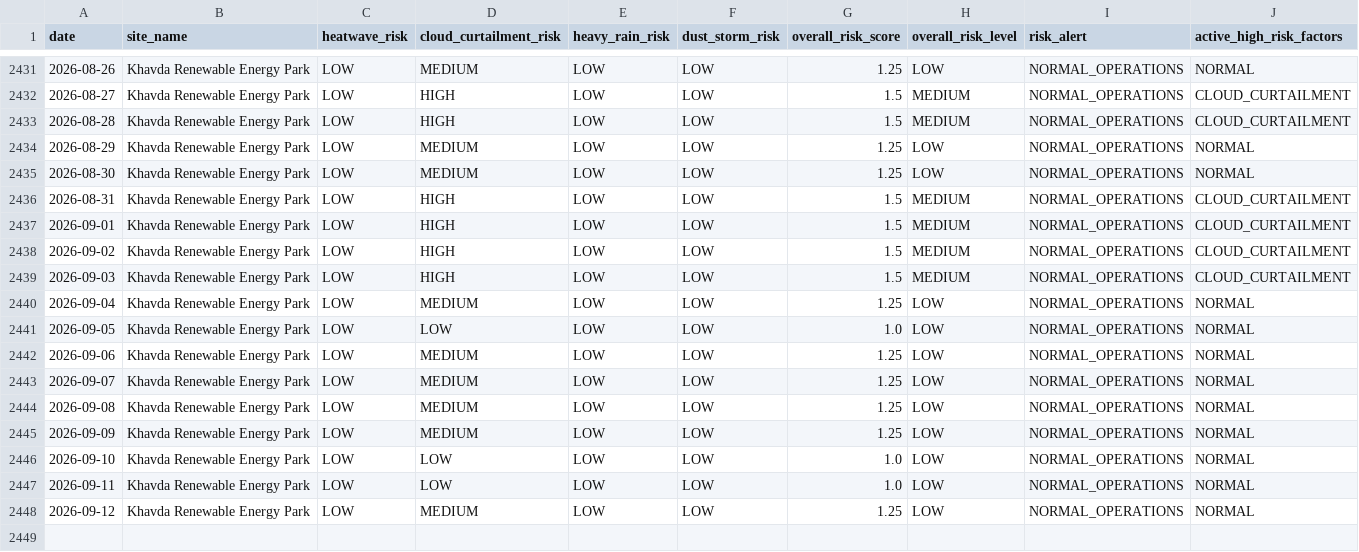
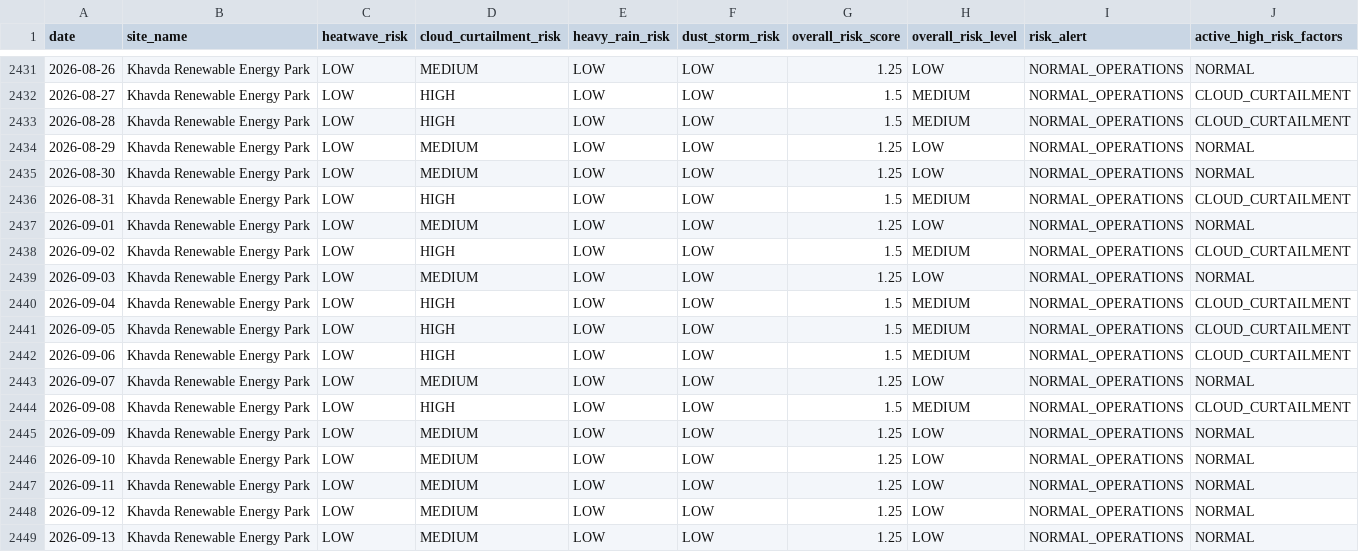
Before and after one commit to kirttiik/AI-Renewable-Energy-Intelligence-platform, a CSV file: data/processed/weather_risk_analytics.csv, drawn as a sheet; only a part is shown, gaps mark what is left out.

```diff
--- a/data/processed/weather_risk_analytics.csv
+++ b/data/processed/weather_risk_analytics.csv
@@ -2436,13 +2436,14 @@ date,site_name,heatwave_risk,cloud_curtailment_risk,heavy_rain_risk,dust_storm_r
 2026-08-31,Khavda Renewable Energy Park,LOW,HIGH,LOW,LOW,1.5,MEDIUM,NORMAL_OPERATIONS,CLOUD_CURTAILMENT
-2026-09-01,Khavda Renewable Energy Park,LOW,HIGH,LOW,LOW,1.5,MEDIUM,NORMAL_OPERATIONS,CLOUD_CURTAILMENT
+2026-09-01,Khavda Renewable Energy Park,LOW,MEDIUM,LOW,LOW,1.25,LOW,NORMAL_OPERATIONS,NORMAL
 2026-09-02,Khavda Renewable Energy Park,LOW,HIGH,LOW,LOW,1.5,MEDIUM,NORMAL_OPERATIONS,CLOUD_CURTAILMENT
-2026-09-03,Khavda Renewable Energy Park,LOW,HIGH,LOW,LOW,1.5,MEDIUM,NORMAL_OPERATIONS,CLOUD_CURTAILMENT
-2026-09-04,Khavda Renewable Energy Park,LOW,MEDIUM,LOW,LOW,1.25,LOW,NORMAL_OPERATIONS,NORMAL
-2026-09-05,Khavda Renewable Energy Park,LOW,LOW,LOW,LOW,1.0,LOW,NORMAL_OPERATIONS,NORMAL
-2026-09-06,Khavda Renewable Energy Park,LOW,MEDIUM,LOW,LOW,1.25,LOW,NORMAL_OPERATIONS,NORMAL
+2026-09-03,Khavda Renewable Energy Park,LOW,MEDIUM,LOW,LOW,1.25,LOW,NORMAL_OPERATIONS,NORMAL
+2026-09-04,Khavda Renewable Energy Park,LOW,HIGH,LOW,LOW,1.5,MEDIUM,NORMAL_OPERATIONS,CLOUD_CURTAILMENT
+2026-09-05,Khavda Renewable Energy Park,LOW,HIGH,LOW,LOW,1.5,MEDIUM,NORMAL_OPERATIONS,CLOUD_CURTAILMENT
+2026-09-06,Khavda Renewable Energy Park,LOW,HIGH,LOW,LOW,1.5,MEDIUM,NORMAL_OPERATIONS,CLOUD_CURTAILMENT
 2026-09-07,Khavda Renewable Energy Park,LOW,MEDIUM,LOW,LOW,1.25,LOW,NORMAL_OPERATIONS,NORMAL
-2026-09-08,Khavda Renewable Energy Park,LOW,MEDIUM,LOW,LOW,1.25,LOW,NORMAL_OPERATIONS,NORMAL
+2026-09-08,Khavda Renewable Energy Park,LOW,HIGH,LOW,LOW,1.5,MEDIUM,NORMAL_OPERATIONS,CLOUD_CURTAILMENT
 2026-09-09,Khavda Renewable Energy Park,LOW,MEDIUM,LOW,LOW,1.25,LOW,NORMAL_OPERATIONS,NORMAL
-2026-09-10,Khavda Renewable Energy Park,LOW,LOW,LOW,LOW,1.0,LOW,NORMAL_OPERATIONS,NORMAL
-2026-09-11,Khavda Renewable Energy Park,LOW,LOW,LOW,LOW,1.0,LOW,NORMAL_OPERATIONS,NORMAL
+2026-09-10,Khavda Renewable Energy Park,LOW,MEDIUM,LOW,LOW,1.25,LOW,NORMAL_OPERATIONS,NORMAL
+2026-09-11,Khavda Renewable Energy Park,LOW,MEDIUM,LOW,LOW,1.25,LOW,NORMAL_OPERATIONS,NORMAL
 2026-09-12,Khavda Renewable Energy Park,LOW,MEDIUM,LOW,LOW,1.25,LOW,NORMAL_OPERATIONS,NORMAL
+2026-09-13,Khavda Renewable Energy Park,LOW,MEDIUM,LOW,LOW,1.25,LOW,NORMAL_OPERATIONS,NORMAL
```
Also changed, not shown: data/processed/carbon_offset_analytics.csv, data/processed/khavda_generation.csv, 33 other files.
